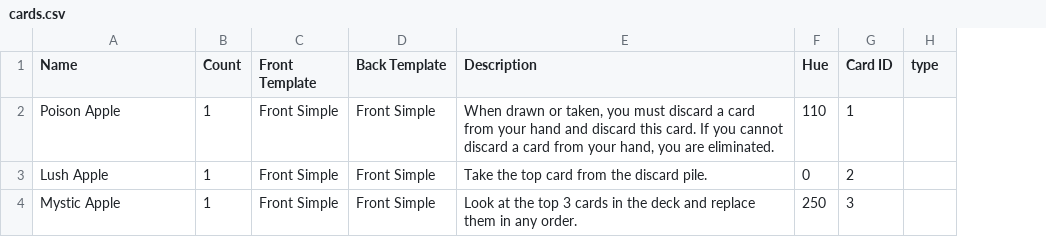
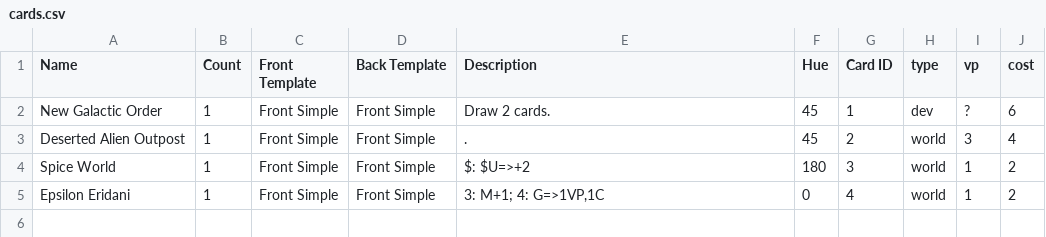
Before and after one commit to akrolsmir/race-to-agi, a CSV file: decks/race-to-agi/cards.csv, drawn as a sheet; the diff names each change by its address in the sheet, - before the commit and + after, or states it on an @@ line.

Commit message:
Load in 4 RFTG cards

```diff
--- a/decks/race-to-agi/cards.csv
+++ b/decks/race-to-agi/cards.csv
+column I (vp), rows 2-4: ? | 3 | 1
+column J (cost), rows 2-4: 6 | 4 | 2
-A2 (Name): Poison Apple
+A2 (Name): New Galactic Order
-E2 (Description): When drawn or taken, you must discard a card from your hand and discard this card. If you cannot discard a card from your hand, you are eliminated.
+E2 (Description): Draw 2 cards.
-F2 (Hue): 110
+F2 (Hue): 45
-H2 (type): (empty)
+H2 (type): dev
-A3 (Name): Lush Apple
+A3 (Name): Deserted Alien Outpost
-E3 (Description): Take the top card from the discard pile.
+E3 (Description): .
-F3 (Hue): 0
+F3 (Hue): 45
-H3:H4 (type): (empty)
+H3:H4 (type): world
-A4 (Name): Mystic Apple
+A4 (Name): Spice World
-E4 (Description): Look at the top 3 cards in the deck and replace them in any order.
+E4 (Description): $: $U=>+2
-F4 (Hue): 250
+F4 (Hue): 180
+row 5: Epsilon Eridani | 1 | Front Simple | Front Simple | 3: M+1; 4: G=>1VP,1C | 0 | 4 | world | 1 | 2
```
Also changed, not shown: decks/race-to-agi/attributes.csv, 2 other files.
